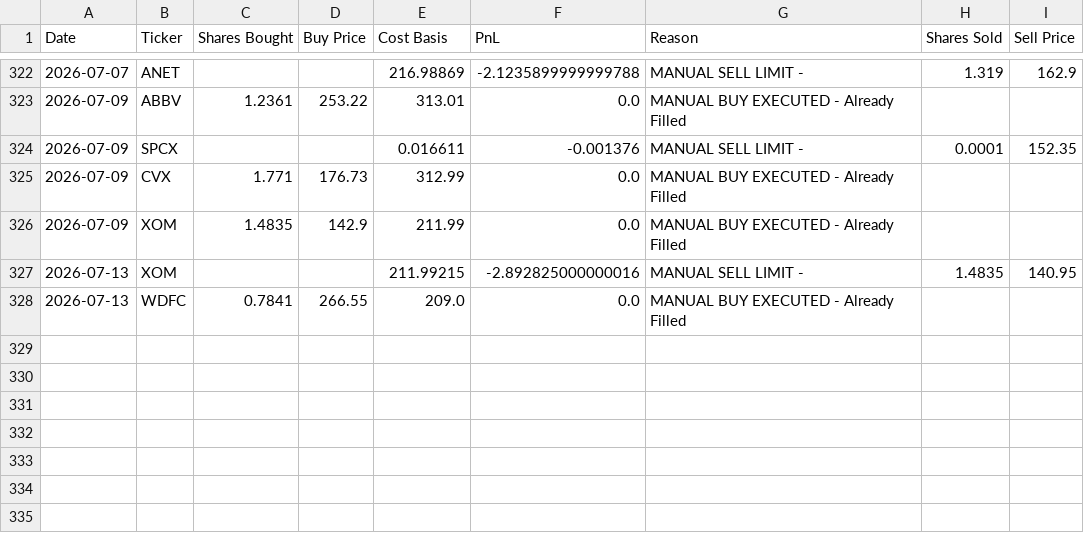
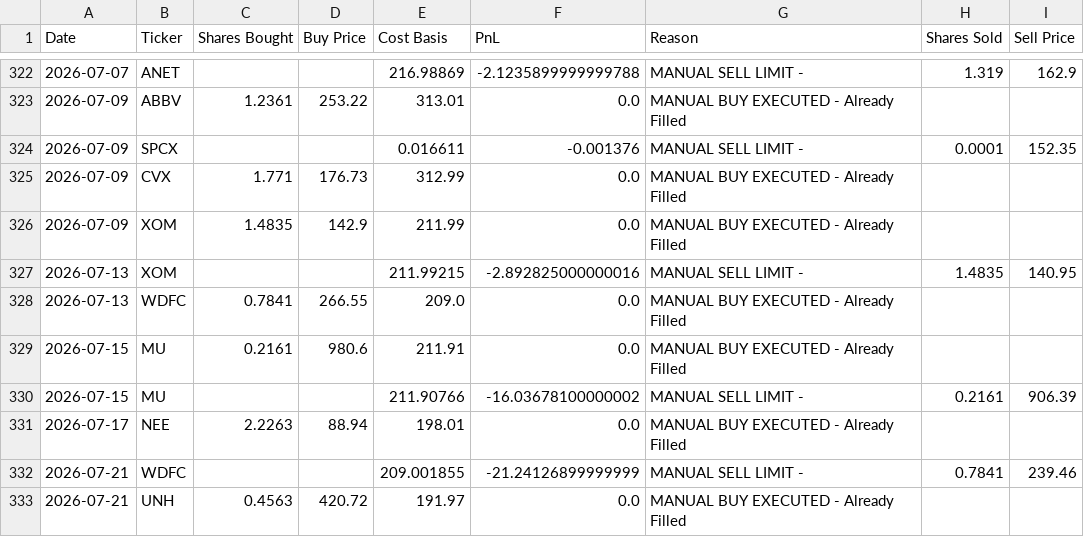
Before and after one commit to ofergr/ChatGPT-Micro-Cap-Experiment, a CSV file: Start Your Own/chatgpt_trade_log.csv, drawn as a sheet; only a part is shown, gaps mark what is left out.

```diff
--- a/Start Your Own/chatgpt_trade_log.csv
+++ b/Start Your Own/chatgpt_trade_log.csv
@@ -328 +328,6 @@ Date,Ticker,Shares Bought,Buy Price,Cost Basis,PnL,Reason,Shares Sold,Sell Price
 2026-07-13,WDFC,0.7841,266.55,209.0,0.0,MANUAL BUY EXECUTED - Already Filled,,
+2026-07-15,MU,0.2161,980.6,211.91,0.0,MANUAL BUY EXECUTED - Already Filled,,
+2026-07-15,MU,,,211.90766,-16.03678100000002,MANUAL SELL LIMIT - ,0.2161,906.39
+2026-07-17,NEE,2.2263,88.94,198.01,0.0,MANUAL BUY EXECUTED - Already Filled,,
+2026-07-21,WDFC,,,209.001855,-21.24126899999999,MANUAL SELL LIMIT - ,0.7841,239.46
+2026-07-21,UNH,0.4563,420.72,191.97,0.0,MANUAL BUY EXECUTED - Already Filled,,
```
Also changed, not shown: Start Your Own/chatgpt_portfolio_update.csv.
